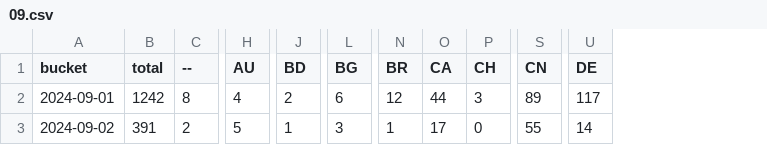
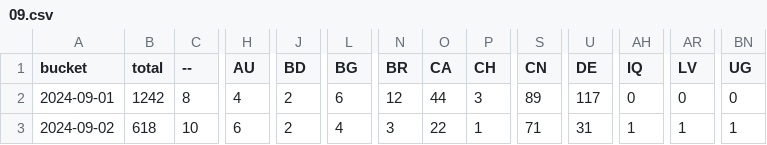
Before and after one commit to dtinth/jamulus-usage-stats, a CSV file: daily/2024/09.csv, drawn as a sheet; only a part is shown, gaps mark what is left out; the diff covers the shown part only; the diff names each change by its address in the sheet, - before the commit and + after, or states it on an @@ line.

```diff
--- a/daily/2024/09.csv
+++ b/daily/2024/09.csv
+column AH (IQ), rows 2-3: 0 | 1
+column AR (LV), rows 2-3: 0 | 1
+column BN (UG), rows 2-3: 0 | 1
-B3 (total): 391
+B3 (total): 618
-C3 (--): 2
+C3 (--): 10
-H3 (AU): 5
+H3 (AU): 6
-J3 (BD): 1
+J3 (BD): 2
-L3 (BG): 3
+L3 (BG): 4
-N3 (BR): 1
+N3 (BR): 3
-O3 (CA): 17
+O3 (CA): 22
-P3 (CH): 0
+P3 (CH): 1
-S3 (CN): 55
+S3 (CN): 71
-U3 (DE): 14
+U3 (DE): 31
```
Also changed, not shown: 29 edited cells elsewhere in this file, hourly/2024/09-01.csv.
